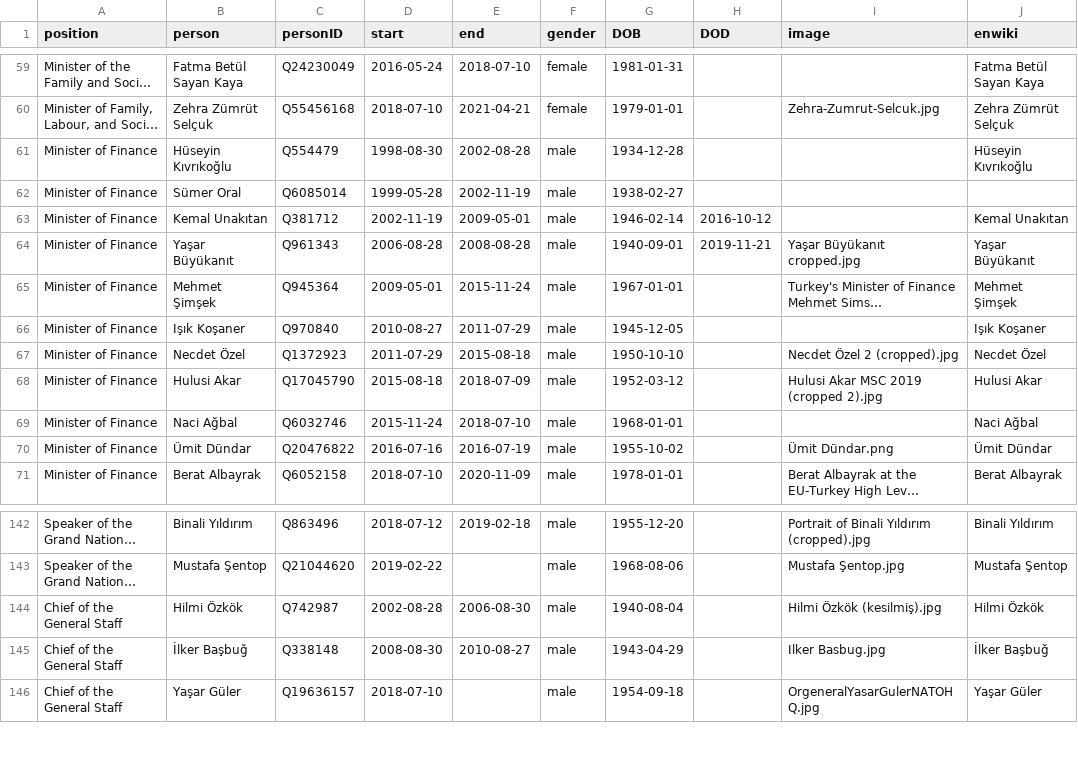
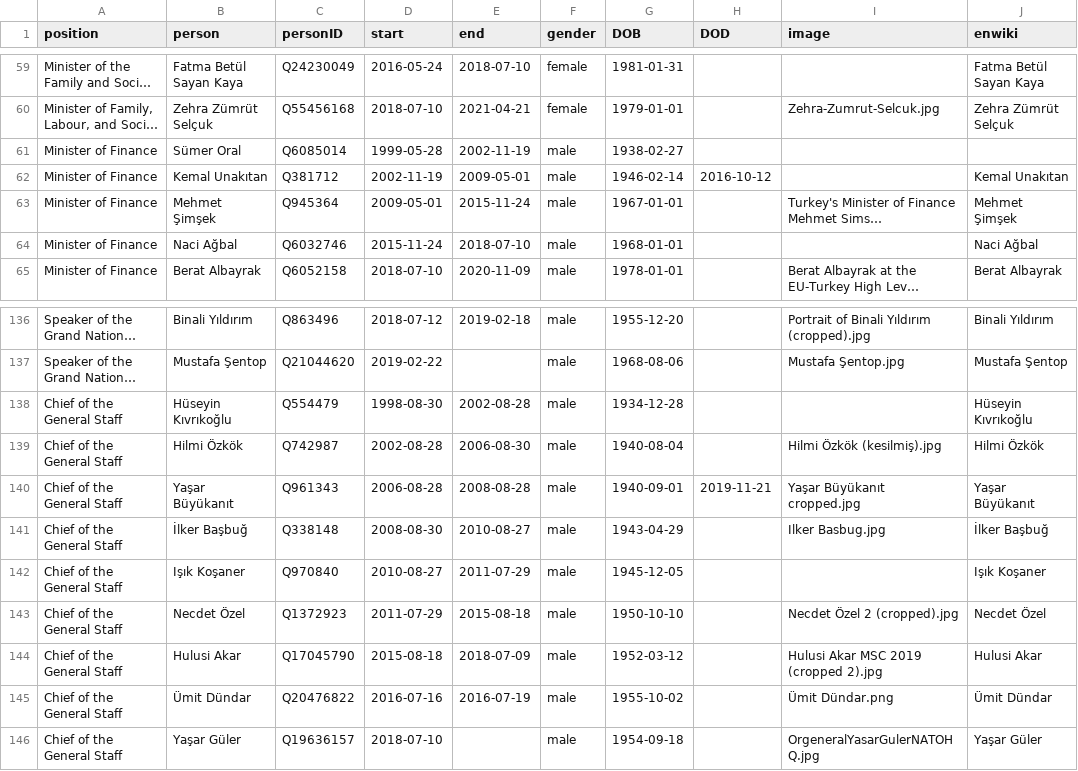
Before and after one commit to every-politician-scrapers/turkey-ministers, a CSV file: html/holders21.csv, drawn as a sheet; only a part is shown, gaps mark what is left out; long unchanged cells end in …; removed rows and columns are numbered as before the commit, all else as after; the diff names each change by its address in the sheet, - before the commit and + after, or states it on an @@ line.

Commit message:
PCB update

```diff
--- a/html/holders21.csv
+++ b/html/holders21.csv
-row 61: Minister of Finance | Hüseyin Kıvrıkoğlu | Q554479 | 1998-08-30 | 2002-08-28 | male | 1934-12-28 |  |  | Hüseyin Kıvrıkoğlu
-row 64: Minister of Finance | Yaşar Büyükanıt | Q961343 | 2006-08-28 | 2008-08-28 | male | 1940-09-01 | 2019-11-21 | Yaşar Büyükanıt cropped.jpg | Yaşar Büyükanıt
-row 66: Minister of Finance | Işık Koşaner | Q970840 | 2010-08-27 | 2011-07-29 | male | 1945-12-05 |  |  | Işık Koşaner
-row 67: Minister of Finance | Necdet Özel | Q1372923 | 2011-07-29 | 2015-08-18 | male | 1950-10-10 |  | Necdet Özel 2 (cropped).jpg | Necdet Özel
-row 68: Minister of Finance | Hulusi Akar | Q17045790 | 2015-08-18 | 2018-07-09 | male | 1952-03-12 |  | Hulusi Akar MSC 2019 (cropped 2).jpg | Hulusi Akar
-row 70: Minister of Finance | Ümit Dündar | Q20476822 | 2016-07-16 | 2016-07-19 | male | 1955-10-02 |  | Ümit Dündar.png | Ümit Dündar
+row 138: Chief of the General Staff | Hüseyin Kıvrıkoğlu | Q554479 | 1998-08-30 | 2002-08-28 | male | 1934-12-28 |  |  | Hüseyin Kıvrıkoğlu
+row 140: Chief of the General Staff | Yaşar Büyükanıt | Q961343 | 2006-08-28 | 2008-08-28 | male | 1940-09-01 | 2019-11-21 | Yaşar Büyükanıt cropped.jpg | Yaşar Büyükanıt
+row 142: Chief of the General Staff | Işık Koşaner | Q970840 | 2010-08-27 | 2011-07-29 | male | 1945-12-05 |  |  | Işık Koşaner
+row 143: Chief of the General Staff | Necdet Özel | Q1372923 | 2011-07-29 | 2015-08-18 | male | 1950-10-10 |  | Necdet Özel 2 (cropped).jpg | Necdet Özel
+row 144: Chief of the General Staff | Hulusi Akar | Q17045790 | 2015-08-18 | 2018-07-09 | male | 1952-03-12 |  | Hulusi Akar MSC 2019 (cropped 2).jpg | Hulusi Akar
+row 145: Chief of the General Staff | Ümit Dündar | Q20476822 | 2016-07-16 | 2016-07-19 | male | 1955-10-02 |  | Ümit Dündar.png | Ümit Dündar
```
